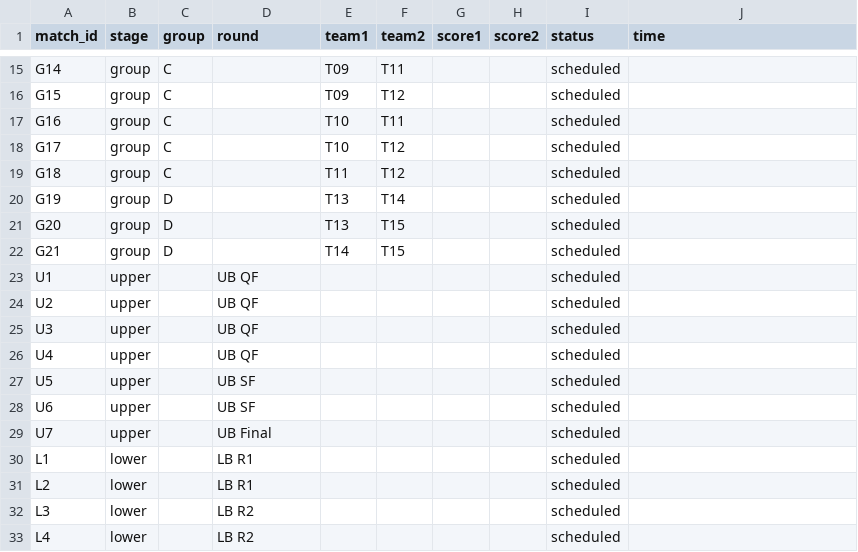
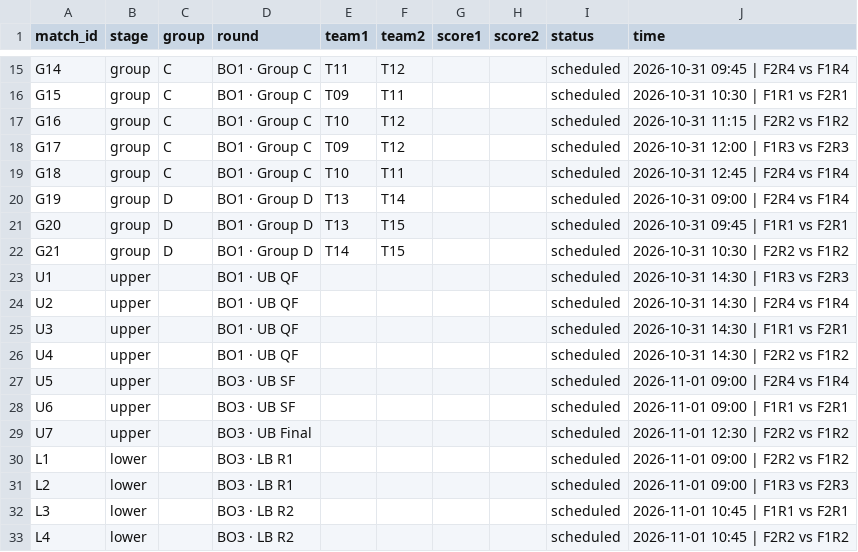
Before and after one commit to knalon/uqec-mlbb-tournament-2026, a CSV file: data/initial/matches.csv, drawn as a sheet; only a part is shown, gaps mark what is left out; the diff covers the shown part only; the diff names each change by its address in the sheet, - before the commit and + after, or states it on an @@ line.

Commit message:
time floor plan

```diff
--- a/data/initial/matches.csv
+++ b/data/initial/matches.csv
-D15:D19 (round): (empty)
+D15:D19 (round): BO1 · Group C
-E15 (team1): T09
+E15 (team1): T11
-F15 (team2): T11
+F15 (team2): T12
-J15 (time): (empty)
+J15 (time): 2026-10-31 09:45 | F2R4 vs F1R4
-F16 (team2): T12
+F16 (team2): T11
-J16 (time): (empty)
+J16 (time): 2026-10-31 10:30 | F1R1 vs F2R1
-F17 (team2): T11
+F17 (team2): T12
-J17 (time): (empty)
+J17 (time): 2026-10-31 11:15 | F2R2 vs F1R2
-E18 (team1): T10
+E18 (team1): T09
-J18 (time): (empty)
+J18 (time): 2026-10-31 12:00 | F1R3 vs F2R3
-E19 (team1): T11
+E19 (team1): T10
-F19 (team2): T12
+F19 (team2): T11
-J19 (time): (empty)
+J19 (time): 2026-10-31 12:45 | F2R4 vs F1R4
-D20:D22 (round): (empty)
+D20:D22 (round): BO1 · Group D
-J20 (time): (empty)
+J20 (time): 2026-10-31 09:00 | F2R4 vs F1R4
-J21 (time): (empty)
+J21 (time): 2026-10-31 09:45 | F1R1 vs F2R1
-J22 (time): (empty)
+J22 (time): 2026-10-31 10:30 | F2R2 vs F1R2
-D23:D26 (round): UB QF
+D23:D26 (round): BO1 · UB QF
-J23 (time): (empty)
+J23 (time): 2026-10-31 14:30 | F1R3 vs F2R3
-J24 (time): (empty)
+J24 (time): 2026-10-31 14:30 | F2R4 vs F1R4
-J25 (time): (empty)
+J25 (time): 2026-10-31 14:30 | F1R1 vs F2R1
-J26 (time): (empty)
+J26 (time): 2026-10-31 14:30 | F2R2 vs F1R2
-D27:D28 (round): UB SF
+D27:D28 (round): BO3 · UB SF
-J27 (time): (empty)
+J27 (time): 2026-11-01 09:00 | F2R4 vs F1R4
-J28 (time): (empty)
+J28 (time): 2026-11-01 09:00 | F1R1 vs F2R1
-D29 (round): UB Final
+D29 (round): BO3 · UB Final
-J29 (time): (empty)
+J29 (time): 2026-11-01 12:30 | F2R2 vs F1R2
-D30:D31 (round): LB R1
+D30:D31 (round): BO3 · LB R1
-J30 (time): (empty)
+J30 (time): 2026-11-01 09:00 | F2R2 vs F1R2
-J31 (time): (empty)
+J31 (time): 2026-11-01 09:00 | F1R3 vs F2R3
-D32:D33 (round): LB R2
+D32:D33 (round): BO3 · LB R2
-J32 (time): (empty)
+J32 (time): 2026-11-01 10:45 | F1R1 vs F2R1
-J33 (time): (empty)
+J33 (time): 2026-11-01 10:45 | F2R2 vs F1R2
```
Also changed, not shown: 46 edited cells elsewhere in this file, data/matches.csv, 4 other files.
